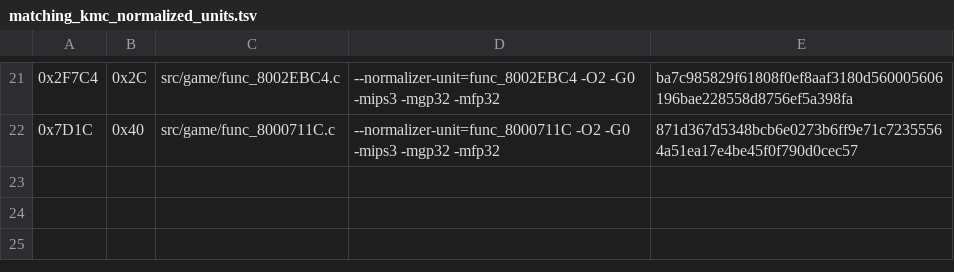
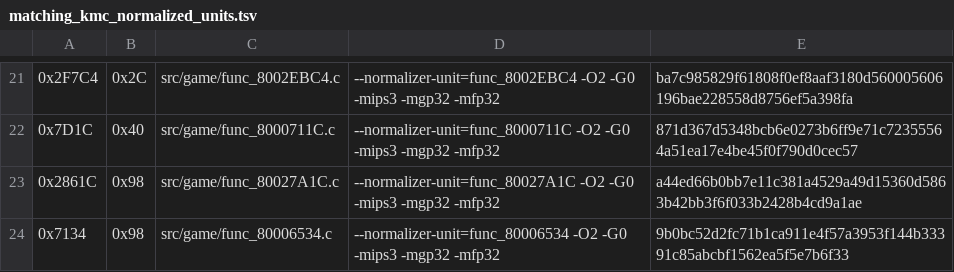
Before and after one commit to TheGh0stShip/Rugrats-Scavenger-Hunt, a TSV file: config/us/matching_kmc_normalized_units.tsv, drawn as a sheet; only a part is shown, gaps mark what is left out.

```diff
--- a/config/us/matching_kmc_normalized_units.tsv
+++ b/config/us/matching_kmc_normalized_units.tsv
@@ -22 +22,3 @@
 0x7D1C	0x40	src/game/func_8000711C.c	--normalizer-unit=func_8000711C -O2 -G0 -mips3 -mgp32 -mfp32	871d367d5348bcb6e0273b6ff9e71c72355564a51ea17e4be45f0f790d0cec57
+0x2861C	0x98	src/game/func_80027A1C.c	--normalizer-unit=func_80027A1C -O2 -G0 -mips3 -mgp32 -mfp32	a44ed66b0bb7e11c381a4529a49d15360d5863b42bb3f6f033b2428b4cd9a1ae
+0x7134	0x98	src/game/func_80006534.c	--normalizer-unit=func_80006534 -O2 -G0 -mips3 -mgp32 -mfp32	9b0bc52d2fc71b1ca911e4f57a3953f144b33391c85abcbf1562ea5f5e7b6f33
```
Also changed, not shown: assets/inventory/full_rom_ledger.tsv, assets/verification/unknowns.tsv, 12 other files.
